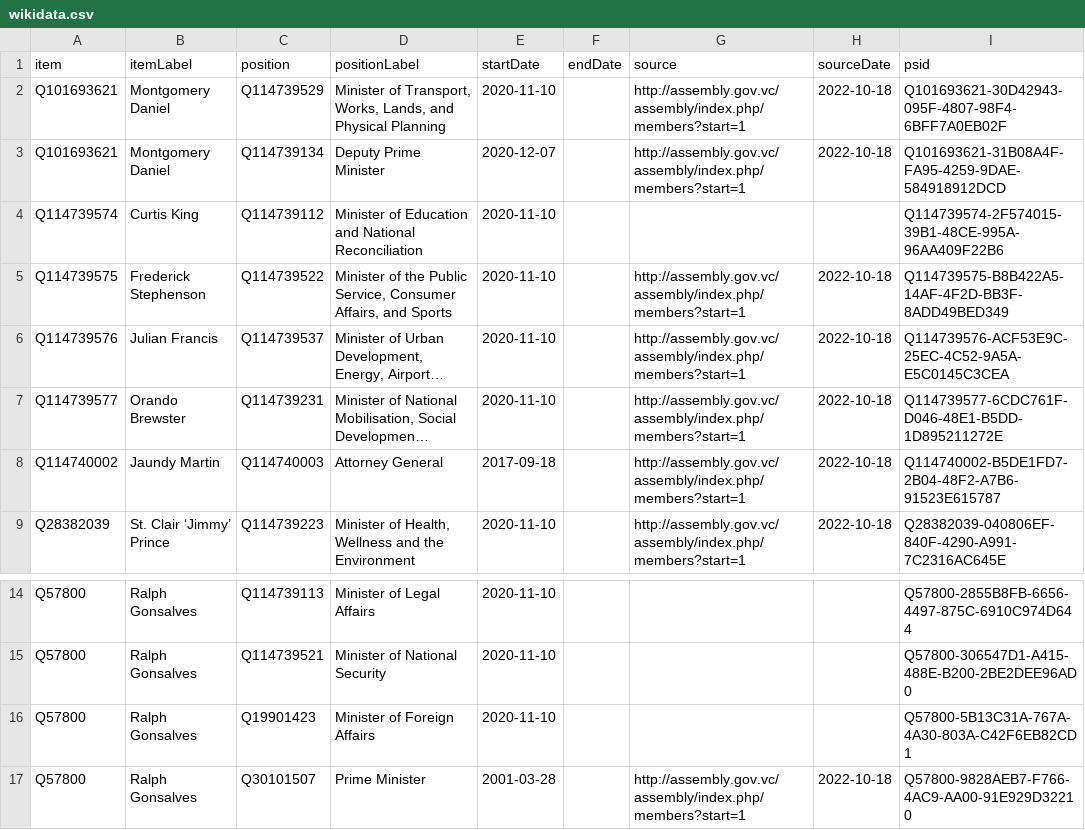
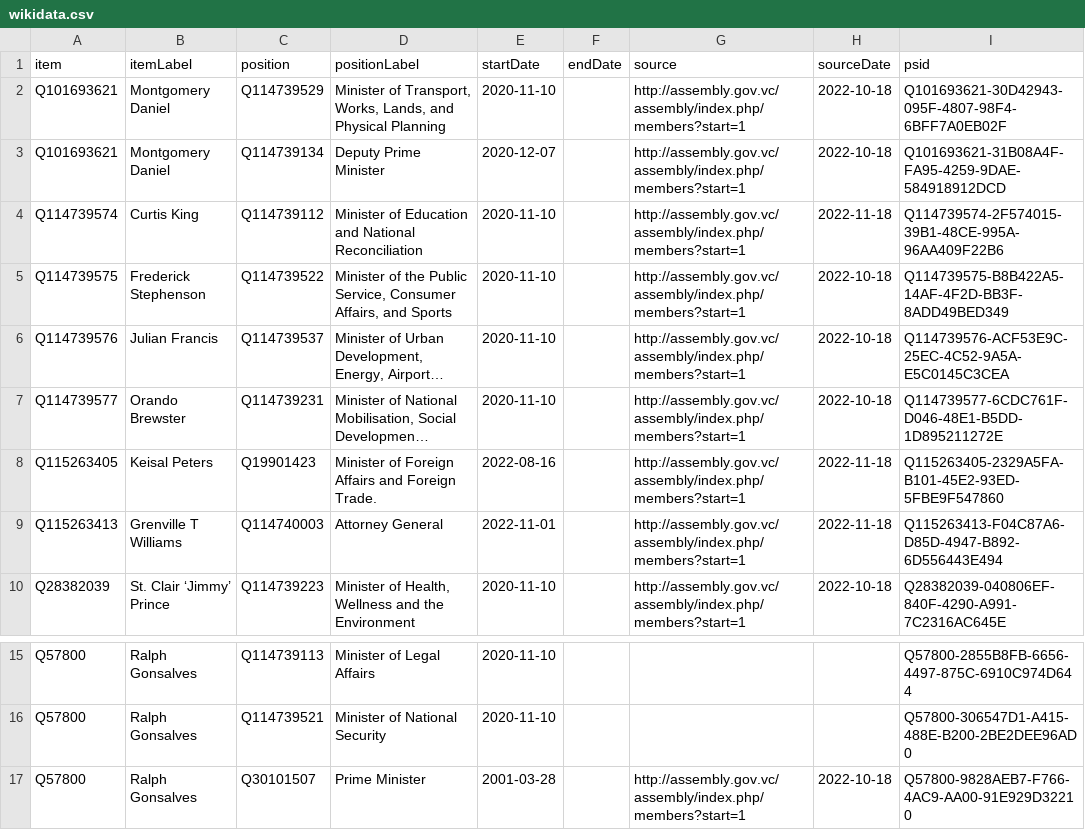
Before and after one commit to every-politician-scrapers/st-vincent-and-the-grenadines, a CSV file: sources/cabinet/official/wikidata.csv, drawn as a sheet; only a part is shown, gaps mark what is left out; long unchanged cells end in …; removed rows and columns are numbered as before the commit, all else as after; the diff names each change by its address in the sheet, - before the commit and + after, or states it on an @@ line.

Commit message:
Compare external sources to Wikidata

```diff
--- a/sources/cabinet/official/wikidata.csv
+++ b/sources/cabinet/official/wikidata.csv
-G4 (source): (empty)
+G4 (source): http://assembly.gov.vc/assembly/index.php/members?start=1
-H4 (sourceDate): (empty)
+H4 (sourceDate): 2022-11-18
+row 8: Q115263405 | Keisal Peters | Q19901423 | Minister of Foreign Affairs and Foreign Trade. | 2022-08-16 |  | http://assembly.gov.vc/assembly/index.php/members?start=1 | 2022-11-18 | Q115263405-2329A5FA-B101-45E2-93ED-5FBE9F547860
-A9 (item): Q114740002
+A9 (item): Q115263413
-B9 (itemLabel): Jaundy Martin
+B9 (itemLabel): Grenville T Williams
-E9 (startDate): 2017-09-18
+E9 (startDate): 2022-11-01
-H9 (sourceDate): 2022-10-18
+H9 (sourceDate): 2022-11-18
-I9 (psid): Q114740002-B5DE1FD7-2B04-48F2-A7B6-91523E615787
+I9 (psid): Q115263413-F04C87A6-D85D-4947-B892-6D556443E494
-row 16: Q57800 | Ralph Gonsalves | Q19901423 | Minister of Foreign Affairs | 2020-11-10 |  |  |  | Q57800-5B13C31A-767A-4A30-803A-C42F6EB82CD1
```
Also changed, not shown: sources/cabinet/2022-06-idg/wikidata.csv, sources/cabinet/official/scraped.csv, 1 other file.
